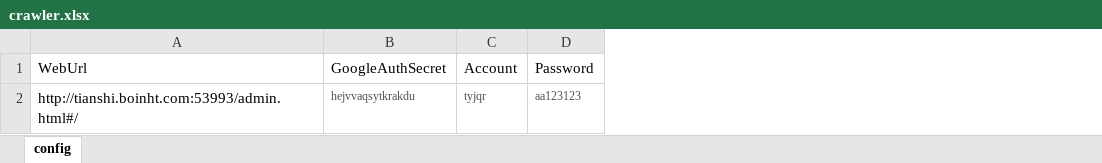
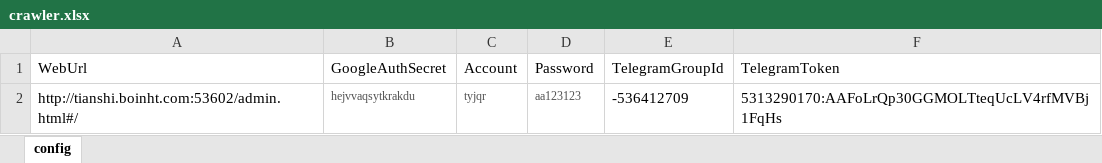
Before and after one commit to Glen-Works/Go-Crawler, an Excel workbook: crawler.xlsx, sheet config, drawn as a sheet; values as stored, in another font and other column widths than the file's, no borders; the diff names each change by its address in the sheet, - before the commit and + after, or states it on an @@ line.

Commit message:
修改 .env搬移telegram token、groupid to excel file,新增 錯誤告警tg

```diff
--- a/crawler.xlsx (sheet config)
+++ b/crawler.xlsx (sheet config)
+column E (TelegramGroupId), row 2: -536412709
+column F (TelegramToken), row 2: 5313290170:AAFoLrQp30GGMOLTteqUcLV4rfMVBj1FqHs
-A2 (WebUrl): http://tianshi.boinht.com:53993/admin.html#/
+A2 (WebUrl): http://tianshi.boinht.com:53602/admin.html#/
```
Also changed, not shown: 11 other files.
